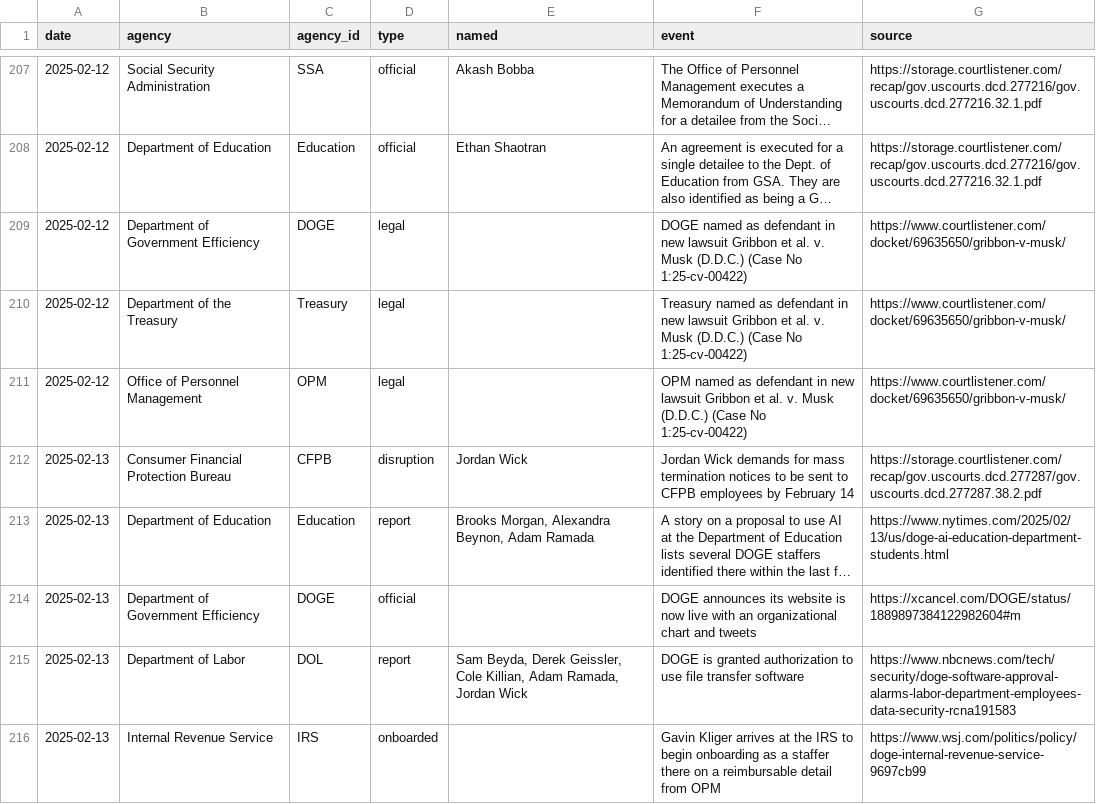
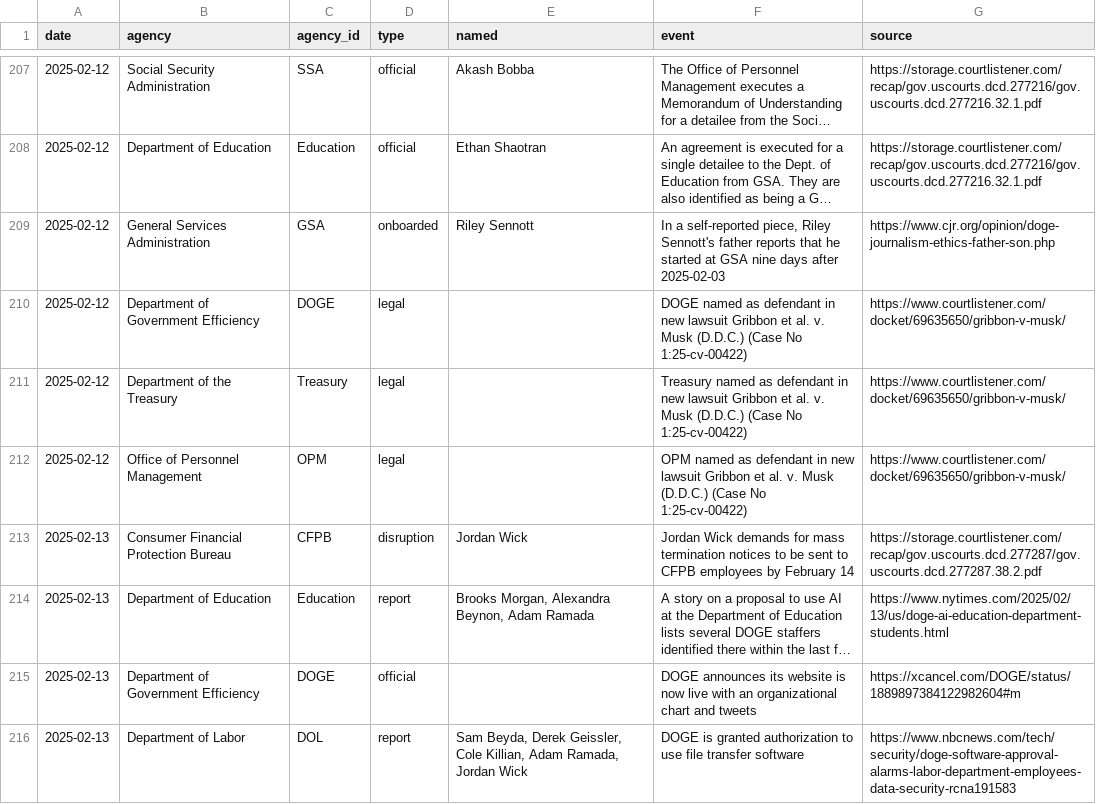
Before and after one commit to harrisj/trump_data, a CSV file: it_modernization/events.csv, drawn as a sheet; only a part is shown, gaps mark what is left out; the shorter side is filled out with more unchanged rows; long unchanged cells end in …; the diff names each change by its address in the sheet, - before the commit and + after, or states it on an @@ line.

Commit message:
Riley Sennott info

```diff
--- a/it_modernization/events.csv
+++ b/it_modernization/events.csv
+row 209: 2025-02-12 | General Services Administration | GSA | onboarded | Riley Sennott | In a self-reported piece, Riley Sennott's father reports that he started at GSA nine days after 2025-02-03 | https://www.cjr.org/opinion/doge-journalism-ethics-father-son.php
```
Also changed, not shown: 7 other files.
